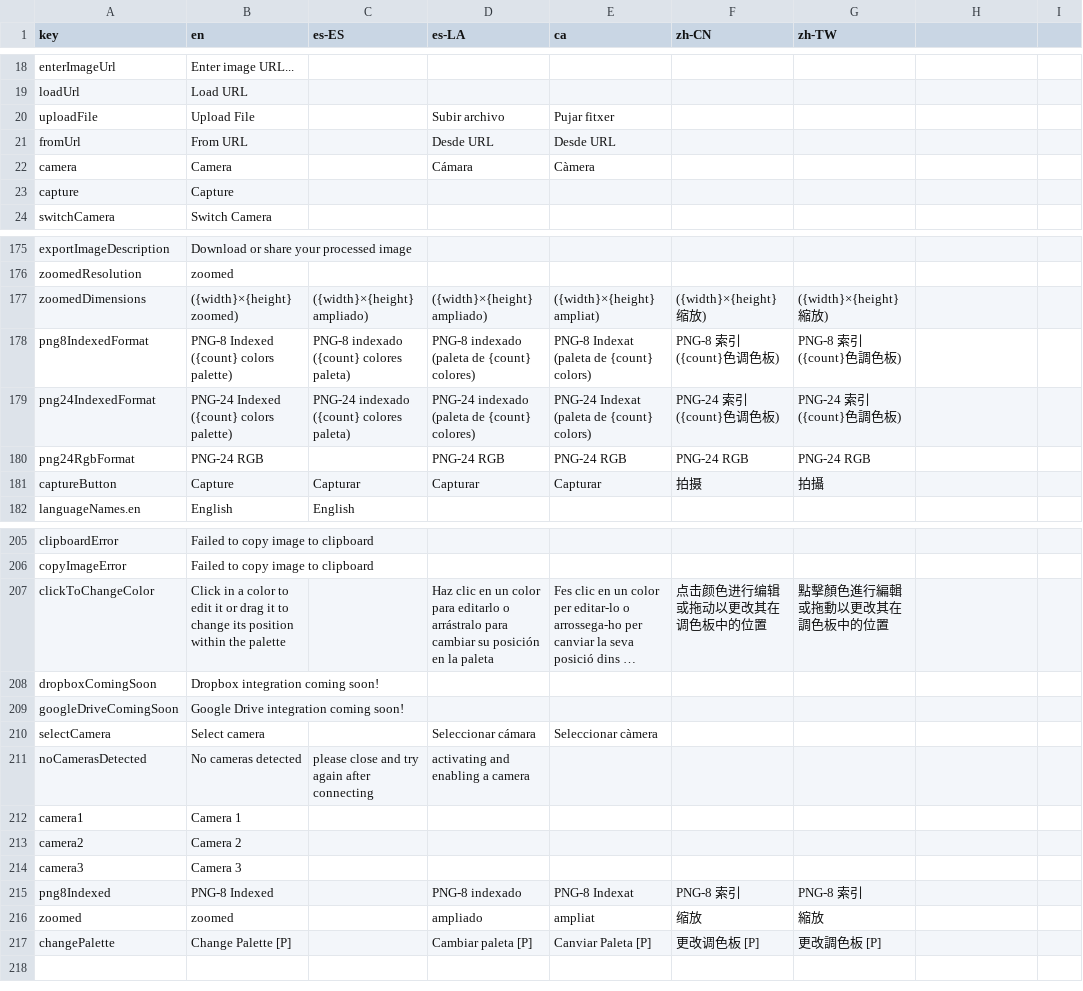
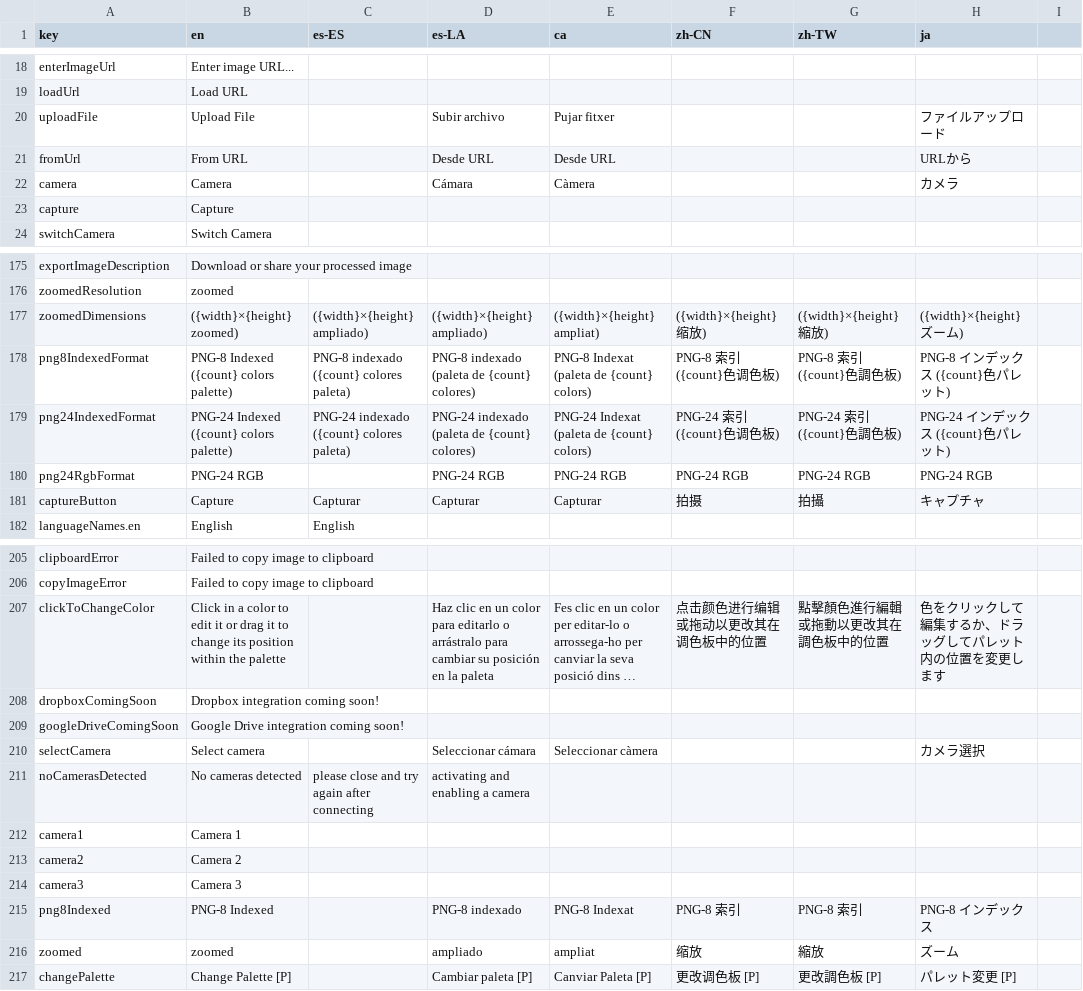
Before and after one commit to Anarkade/deliaxe-paint, a CSV file: src/locales/translations.csv, drawn as a sheet; only a part is shown, gaps mark what is left out; long unchanged cells end in …; the diff covers the shown part only; the diff names each change by its address in the sheet, - before the commit and + after, or states it on an @@ line.

```diff
--- a/src/locales/translations.csv
+++ b/src/locales/translations.csv
-H1: (empty)
+H1: ja
-H20 (ja): (empty)
+H20 (ja): ファイルアップロード
-H21 (ja): (empty)
+H21 (ja): URLから
-H22 (ja): (empty)
+H22 (ja): カメラ
-H177 (ja): (empty)
+H177 (ja): ({width}×{height} ズーム)
-H178 (ja): (empty)
+H178 (ja): PNG-8 インデックス ({count}色パレット)
-H179 (ja): (empty)
+H179 (ja): PNG-24 インデックス ({count}色パレット)
-H180 (ja): (empty)
+H180 (ja): PNG-24 RGB
-H181 (ja): (empty)
+H181 (ja): キャプチャ
-H207 (ja): (empty)
+H207 (ja): 色をクリックして編集するか、ドラッグしてパレット内の位置を変更します
-H210 (ja): (empty)
+H210 (ja): カメラ選択
-H215 (ja): (empty)
+H215 (ja): PNG-8 インデックス
-H216 (ja): (empty)
+H216 (ja): ズーム
-H217 (ja): (empty)
+H217 (ja): パレット変更 [P]
```
Also changed, not shown: 50 edited cells elsewhere in this file, 1 other file.
